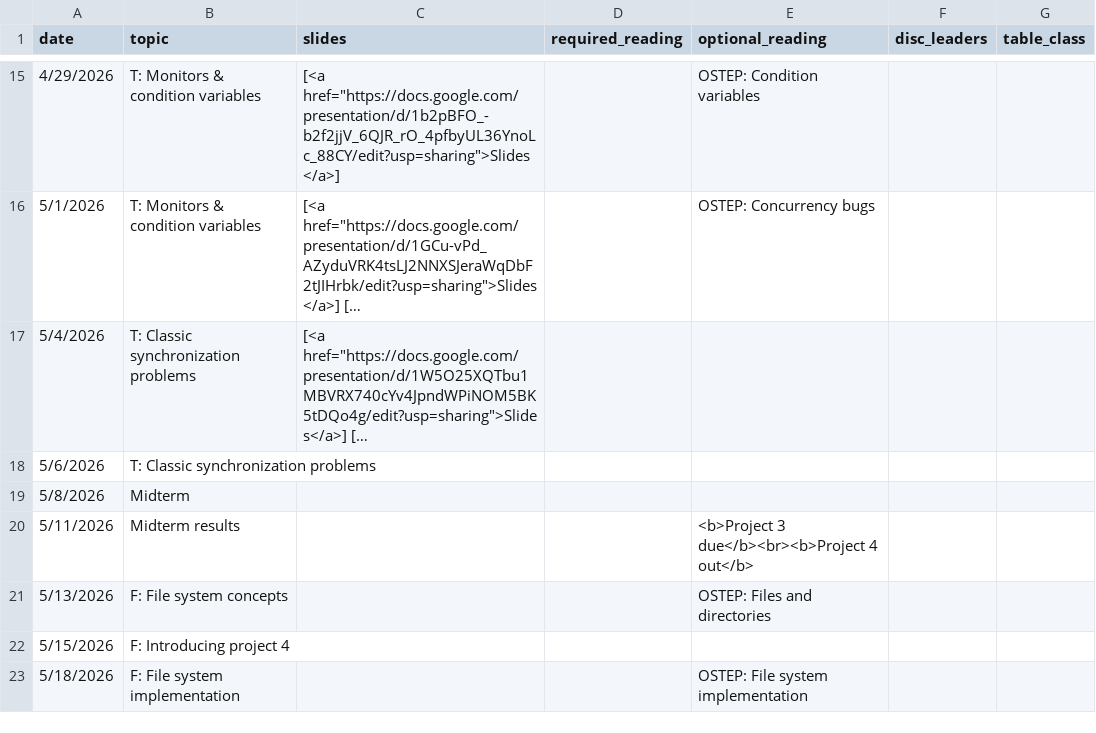
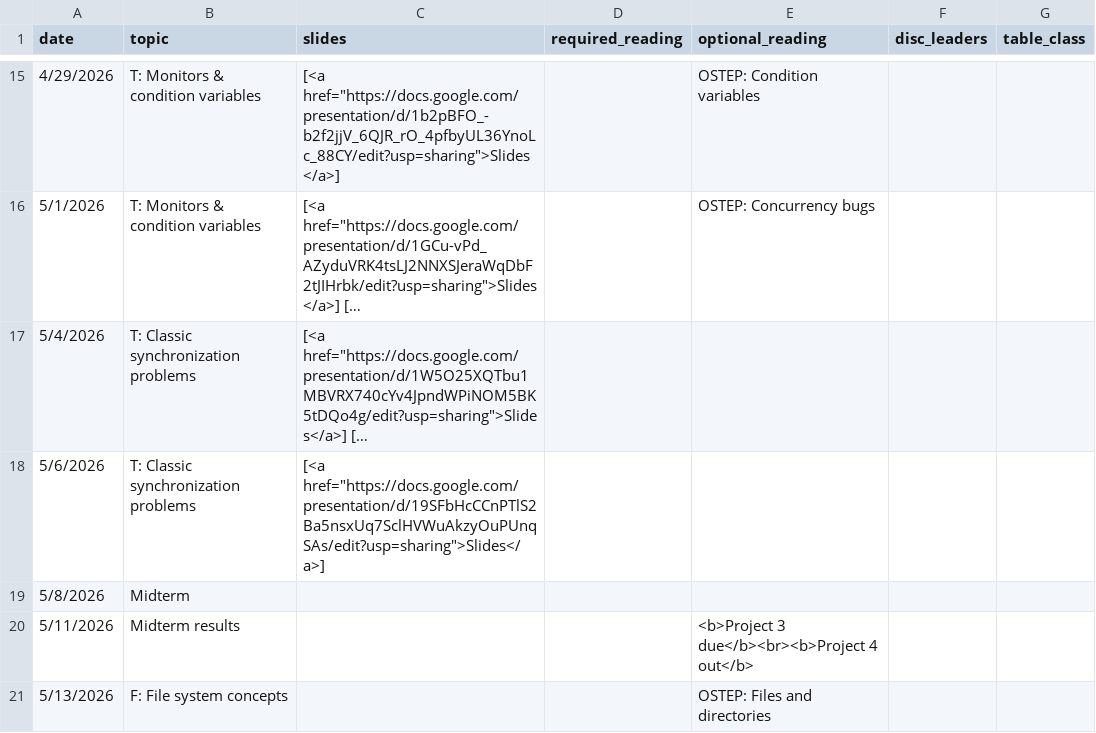
Before and after one commit to monopodium/kingst-ucdavis, a CSV file: classes/s26-ecs150/reading_list.csv, drawn as a sheet; only a part is shown, gaps mark what is left out; the shorter side is filled out with more unchanged rows; long unchanged cells end in …; the diff names each change by its address in the sheet, - before the commit and + after, or states it on an @@ line.

Commit message:
Bump reading list

```diff
--- a/classes/s26-ecs150/reading_list.csv
+++ b/classes/s26-ecs150/reading_list.csv
-C18 (slides): (empty)
+C18 (slides): [<a href="https://docs.google.com/presentation/d/19SFbHcCCnPTlS2Ba5nsxUq7SclHVWuAkzyOuPUnqSAs/edit?usp=sharing">Slides</a>]
```
Also changed, not shown: 1 other file.
